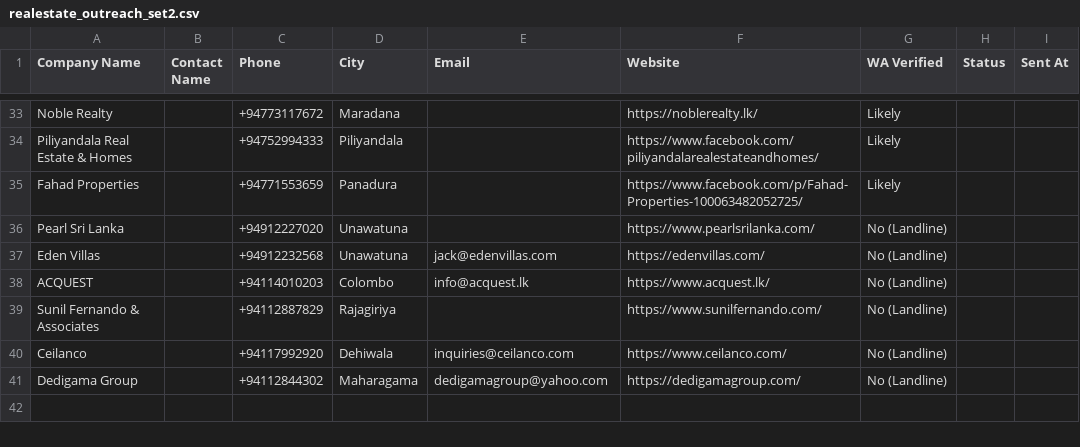
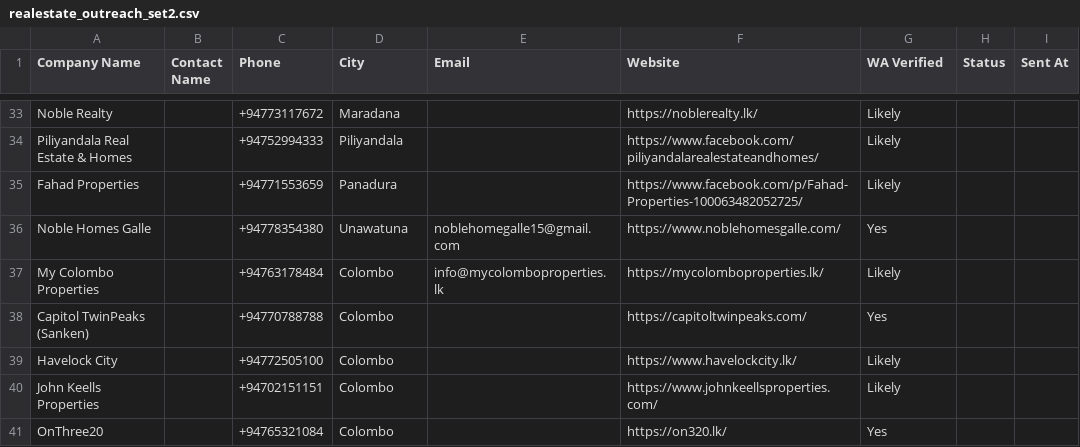
Before and after one commit to ChrysFernando/Firecrawl, a CSV file: realestate_outreach_set2.csv, drawn as a sheet; only a part is shown, gaps mark what is left out.

```diff
--- a/realestate_outreach_set2.csv
+++ b/realestate_outreach_set2.csv
@@ -35,7 +35,7 @@ Piliyandala Real Estate & Homes,,+94752994333,Piliyandala,,https://www.facebook.
 Fahad Properties,,+94771553659,Panadura,,https://www.facebook.com/p/Fahad-Properties-100063482052725/,Likely,,
-Pearl Sri Lanka,,+94912227020,Unawatuna,,https://www.pearlsrilanka.com/,No (Landline),,
-Eden Villas,,+94912232568,Unawatuna,jack@edenvillas.com,https://edenvillas.com/,No (Landline),,
-ACQUEST,,+94114010203,Colombo,info@acquest.lk,https://www.acquest.lk/,No (Landline),,
-Sunil Fernando & Associates,,+94112887829,Rajagiriya,,https://www.sunilfernando.com/,No (Landline),,
-Ceilanco,,+94117992920,Dehiwala,inquiries@ceilanco.com,https://www.ceilanco.com/,No (Landline),,
-Dedigama Group,,+94112844302,Maharagama,dedigamagroup@yahoo.com,https://dedigamagroup.com/,No (Landline),,
+Noble Homes Galle,,+94778354380,Unawatuna,noblehomegalle15@gmail.com,https://www.noblehomesgalle.com/,Yes,,
+My Colombo Properties,,+94763178484,Colombo,info@mycolomboproperties.lk,https://mycolomboproperties.lk/,Likely,,
+Capitol TwinPeaks (Sanken),,+94770788788,Colombo,,https://capitoltwinpeaks.com/,Yes,,
+Havelock City,,+94772505100,Colombo,,https://www.havelockcity.lk/,Likely,,
+John Keells Properties,,+94702151151,Colombo,,https://www.johnkeellsproperties.com/,Likely,,
+OnThree20,,+94765321084,Colombo,,https://on320.lk/,Yes,,
```
